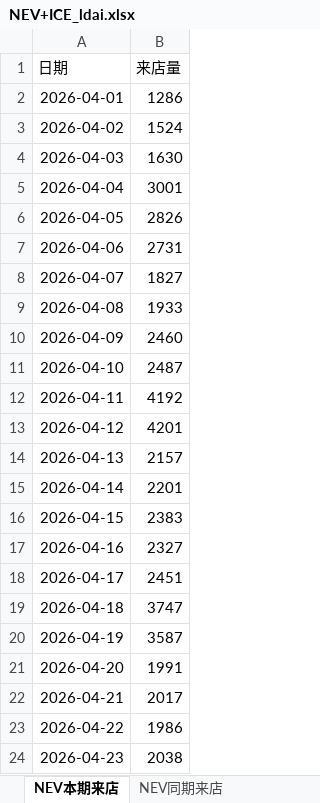
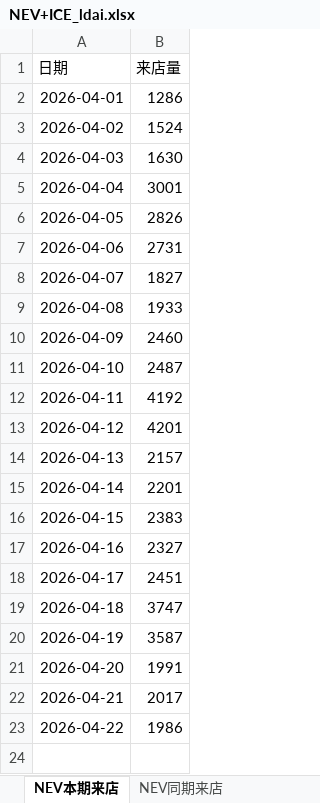
Before and after one commit to Django604/AI_Digest, an Excel workbook: data/source/NEV+ICE_ldai.xlsx, sheet NEV本期来店, drawn as a sheet; values as stored, in another font and other column widths than the file's, no borders; the diff names each change by its address in the sheet, - before the commit and + after, or states it on an @@ line.

```diff
--- a/data/source/NEV+ICE_ldai.xlsx (sheet NEV本期来店)
+++ b/data/source/NEV+ICE_ldai.xlsx (sheet NEV本期来店)
-row 24: 2026-04-23 | 2038
```
Also changed, not shown: sheet NEV同期来店, sheet ICE同期来店, sheet ICE本期来店, data/source/NEV+ICE_xsai.xlsm, 2 other files.
